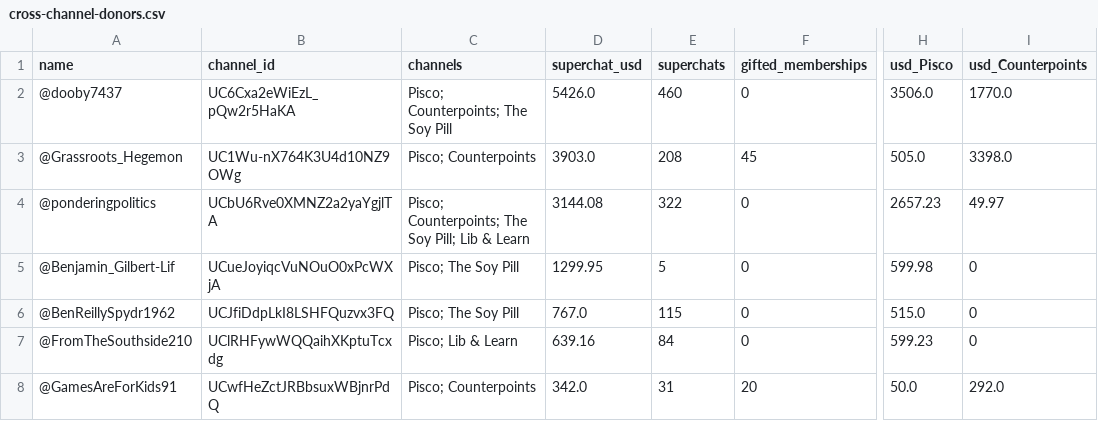
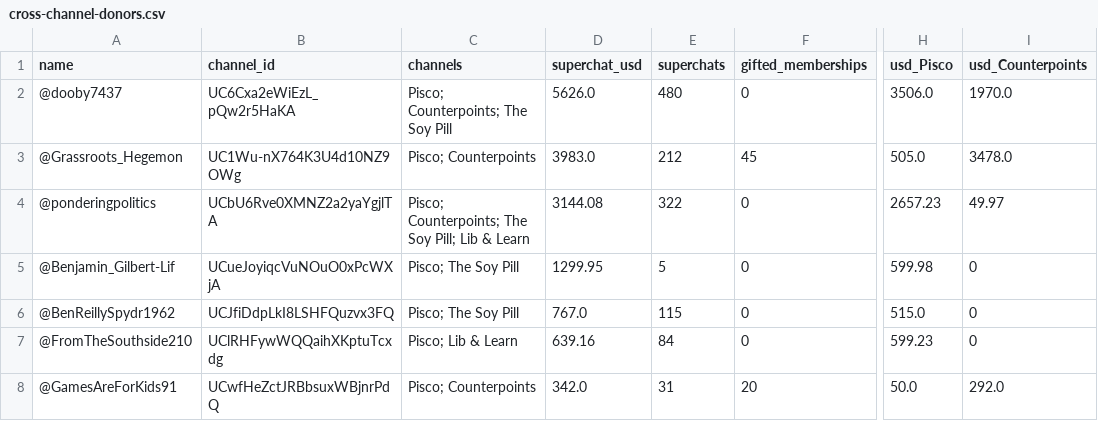
Before and after one commit to StrawWaffle/TrackSnarkPac, a CSV file: public/data/cross-channel-donors.csv, drawn as a sheet; only a part is shown, gaps mark what is left out; the diff covers the shown part only; the diff names each change by its address in the sheet, - before the commit and + after, or states it on an @@ line.

```diff
--- a/public/data/cross-channel-donors.csv
+++ b/public/data/cross-channel-donors.csv
-D2 (superchat_usd): 5426.0
+D2 (superchat_usd): 5626.0
-E2 (superchats): 460
+E2 (superchats): 480
-I2 (usd_Counterpoints): 1770.0
+I2 (usd_Counterpoints): 1970.0
-D3 (superchat_usd): 3903.0
+D3 (superchat_usd): 3983.0
-E3 (superchats): 208
+E3 (superchats): 212
-I3 (usd_Counterpoints): 3398.0
+I3 (usd_Counterpoints): 3478.0
```
Also changed, not shown: 2 added rows, 2 removed rows and 2 moved rows elsewhere in this file, public/data/donors.csv, public/data/gifts.csv, 4 other files.
